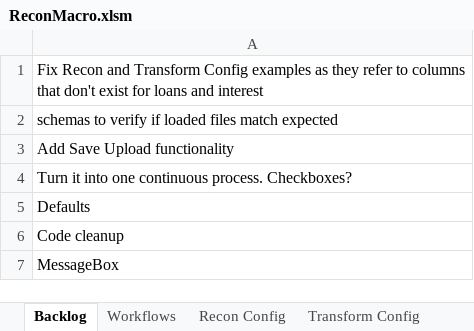
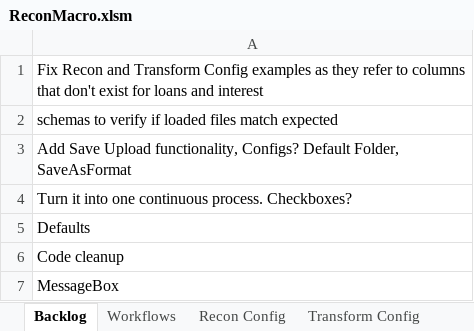
Before and after one commit to john-watt-com/windowsforms-recon, an Excel workbook: ExcelVBA/ReconMacro.xlsm, sheet Backlog, drawn as a sheet; values as stored, in another font and other column widths than the file's, no borders; the diff names each change by its address in the sheet, - before the commit and + after, or states it on an @@ line.

Commit message:
file save

```diff
--- a/ExcelVBA/ReconMacro.xlsm (sheet Backlog)
+++ b/ExcelVBA/ReconMacro.xlsm (sheet Backlog)
-A3: …Save Upload functionality
+A3: …Save Upload functionality, Configs? Default Folder, SaveAsFormat
```
Also changed, not shown: sheet Fee 2 Upload Ready, sheet Transform Config, sheet Activity Log, charts or pictures, 1 other file.
